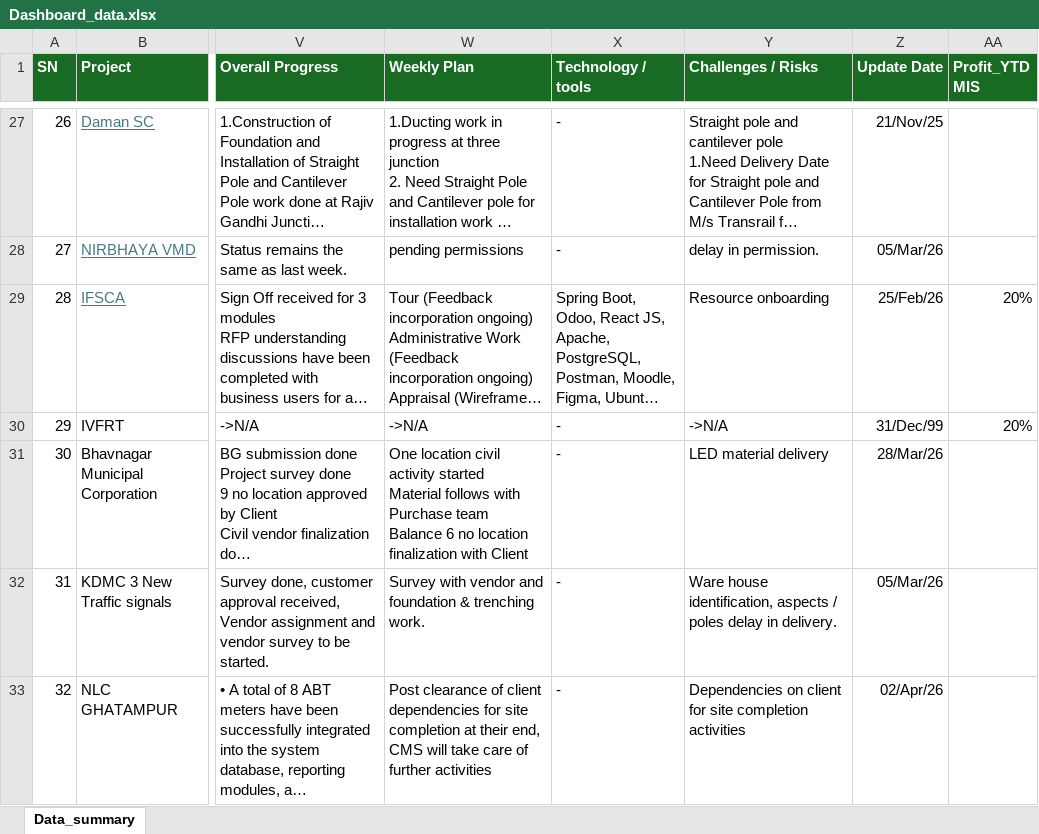
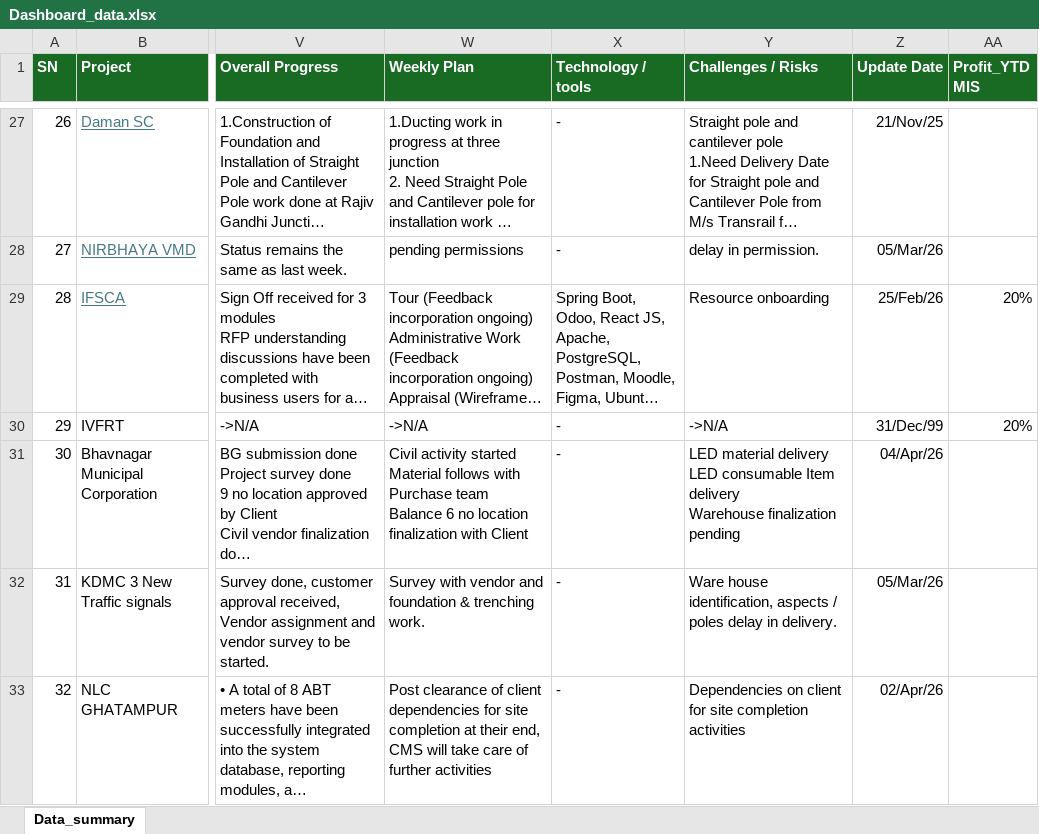
Before and after one commit to avdhootr3/bsdprojects, an Excel workbook: data/Dashboard_data.xlsx, sheet Data_summary, drawn as a sheet; only a part is shown, gaps mark what is left out; long unchanged cells end in …; values as stored, in another font and other column widths than the file's, no borders; conditional formats not drawn; ↵ is a line break in a cell; the diff covers the shown part only; the diff names each change by its address in the sheet, - before the commit and + after, or states it on an @@ line.

Commit message:
Auto update Dashboard_data.xlsx

```diff
--- a/data/Dashboard_data.xlsx (sheet Data_summary)
+++ b/data/Dashboard_data.xlsx (sheet Data_summary)
-W31 (Weekly Plan): One location civil activity started…
+W31 (Weekly Plan): Civil activity started…
-Y31 (Challenges / Risks): …material delivery
+Y31 (Challenges / Risks): …material delivery ↵ LED consumable Item delivery ↵ Warehouse finalization pending
-Z31 (Update Date): 28/Mar/26
+Z31 (Update Date): 04/Apr/26
```
Also changed, not shown: 12 edited cells elsewhere in this sheet.
